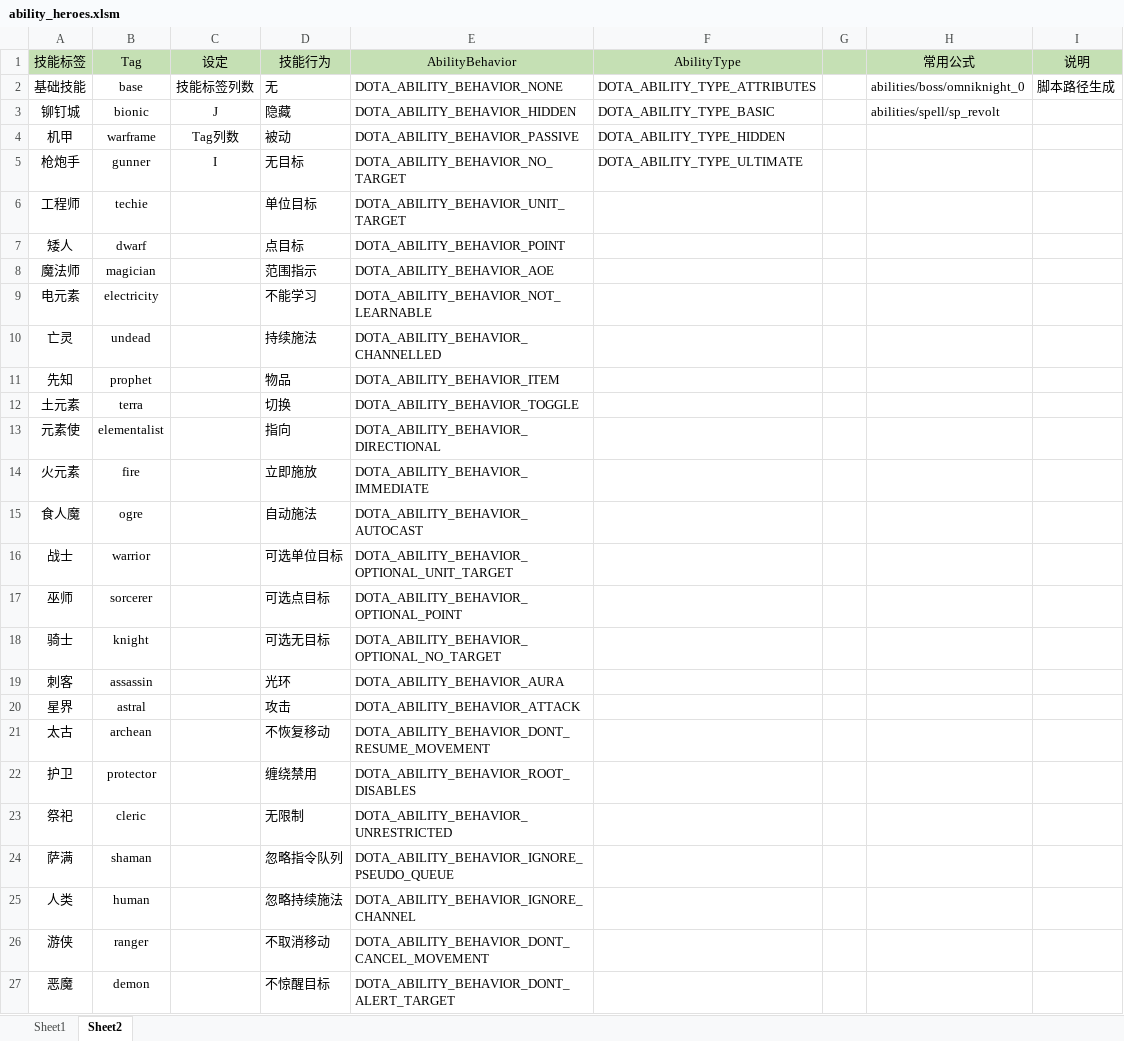
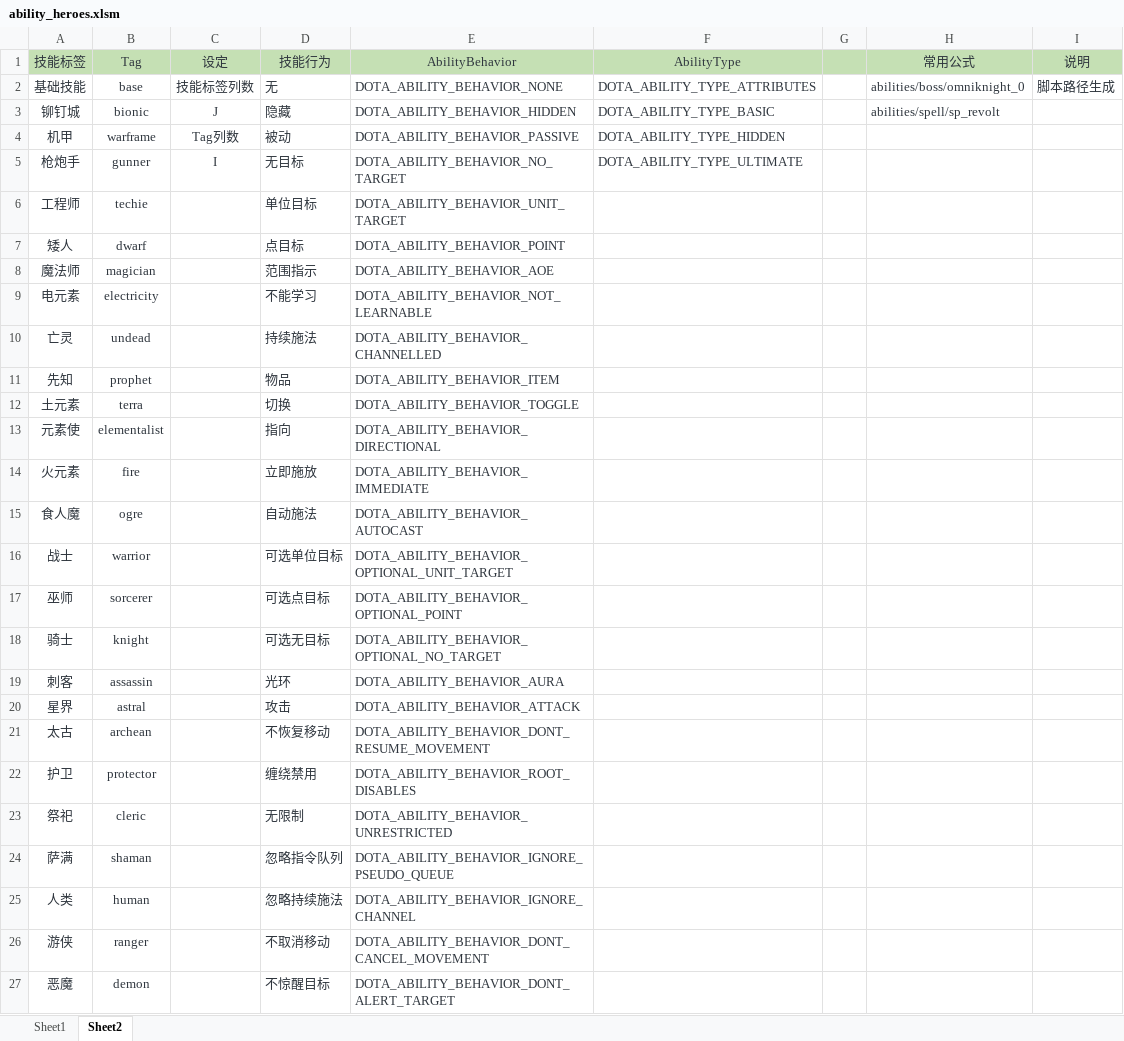
Before and after one commit to BigCiba/GuardingAthena, an Excel workbook: design/3.kv配置表/abilities/ability_heroes.xlsm, sheet Sheet2, drawn as a sheet; only a part is shown; values as stored, in another font and other column widths than the file's, no borders; conditional formats not drawn; the diff covers the shown part only; the diff names each change by its address in the sheet, - before the commit and + after, or states it on an @@ line.

```diff
--- a/design/3.kv配置表/abilities/ability_heroes.xlsm (sheet Sheet2)
+++ b/design/3.kv配置表/abilities/ability_heroes.xlsm (sheet Sheet2)
-A1:F5 text colour: black
+A1:F5 text colour: #2E353D
-H1:I2 text colour: black
+H1:I2 text colour: #2E353D
-H3 text colour: black
+H3 text colour: #2E353D
-A6:B27 text colour: black
+A6:B27 text colour: #2E353D
-D6:E27 text colour: black
+D6:E27 text colour: #2E353D
```
Also changed, not shown: cell formats elsewhere in this sheet, sheet Sheet1, 7 other files.
